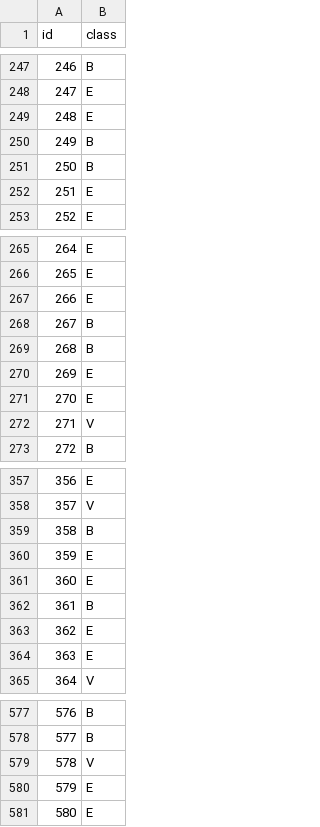
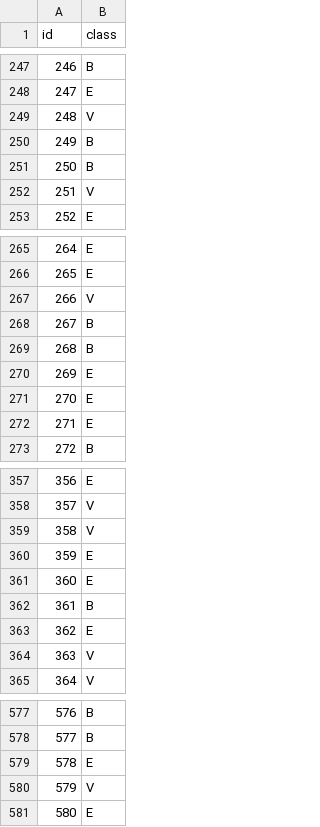
Before and after one commit to garethltm/361a2, a CSV file: 943predictions.csv (was predictions.csv), drawn as a sheet; only a part is shown, gaps mark what is left out; the diff covers the shown part only.

```diff
--- a/predictions.csv
+++ b/943predictions.csv
@@ -248,6 +248,6 @@ id,class
 247,E
-248,E
+248,V
 249,B
 250,B
-251,E
+251,V
 252,E
@@ -266,3 +266,3 @@ id,class
 265,E
-266,E
+266,V
 267,B
@@ -271,3 +271,3 @@ id,class
 270,E
-271,V
+271,E
 272,B
@@ -358,3 +358,3 @@ id,class
 357,V
-358,B
+358,V
 359,E
@@ -363,3 +363,3 @@ id,class
 362,E
-363,E
+363,V
 364,V
@@ -578,4 +578,4 @@ id,class
 577,B
-578,V
-579,E
+578,E
+579,V
 580,E
```
Also changed, not shown: 52 edited cells elsewhere in this file, 4 other files.
